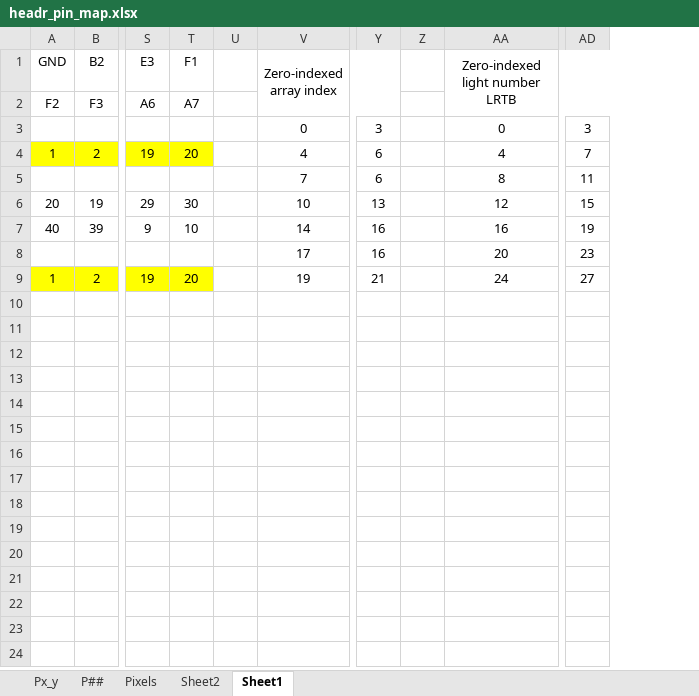
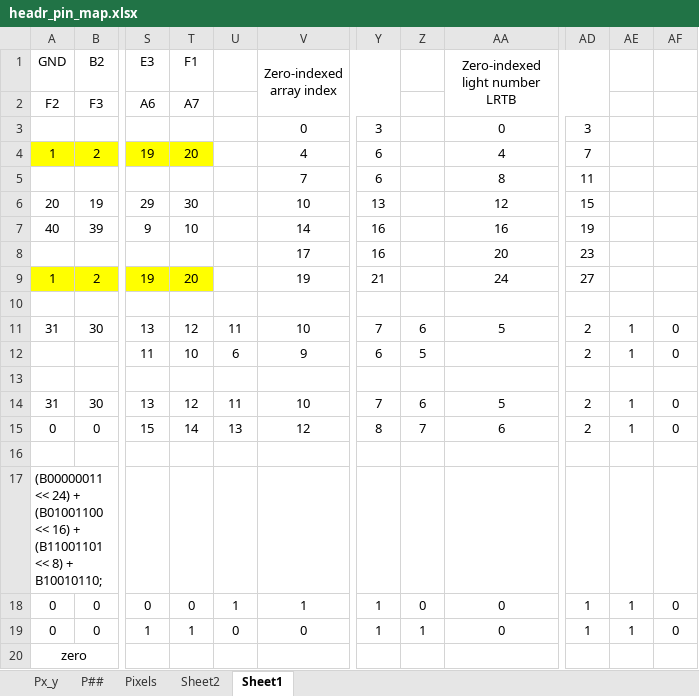
Before and after one commit to kilometersperhour/nema-matrix-hardware, an Excel workbook: headr_pin_map.xlsx, sheet Sheet1, drawn as a sheet; only a part is shown, gaps mark what is left out; values as stored, in another font and other column widths than the file's, no borders; removed rows and columns are numbered as before the commit, all else as after; rows hold the shown columns only; the diff covers the shown part only; the diff names each change by its address in the sheet, - before the commit and + after, or states it on an @@ line.

Commit message:
Preparing to replace packed 28-bit numeral glyphs with packed 22-bit glyph equivalents; new are in 'Sheet1' of excel workbook headr_pin_map.xlsx and do not yet exist in 'dotmatrix_readbin_writeonehot.ino'

```diff
--- a/headr_pin_map.xlsx (sheet Sheet1)
+++ b/headr_pin_map.xlsx (sheet Sheet1)
-column U, empty
+column U, empty
-column Z, empty
+column Z, empty
+column AE, empty
+column AF, empty
+row 10: (empty)
+row 11: 31 | 30 | 13 | 12 | 11 | 10 | 7 | 6 | 5 | 2 | 1 | 0
+row 12:  |  | 11 | 10 | 6 | 9 | 6 | 5 |  | 2 | 1 | 0
+row 13: (empty)
+row 14: 31 | 30 | 13 | 12 | 11 | 10 | 7 | 6 | 5 | 2 | 1 | 0
+row 15: 0 | 0 | 15 | 14 | 13 | 12 | 8 | 7 | 6 | 2 | 1 | 0
+row 16: (empty)
+row 17: (B00000011 << 24) + (B01001100 << 16) + (B11001101 << 8) + B10010110;
+row 18: 0 | 0 | 0 | 0 | 1 | 1 | 1 | 0 | 0 | 1 | 1 | 0
+row 19: 0 | 0 | 1 | 1 | 0 | 0 | 1 | 1 | 0 | 1 | 1 | 0
+row 20: zero
```
Also changed, not shown: 45 added rows elsewhere in this sheet, 1 other file.
